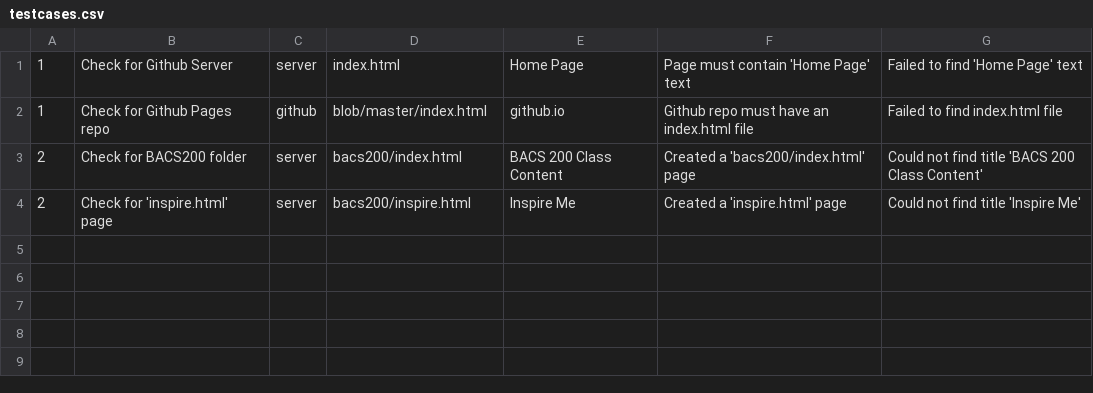
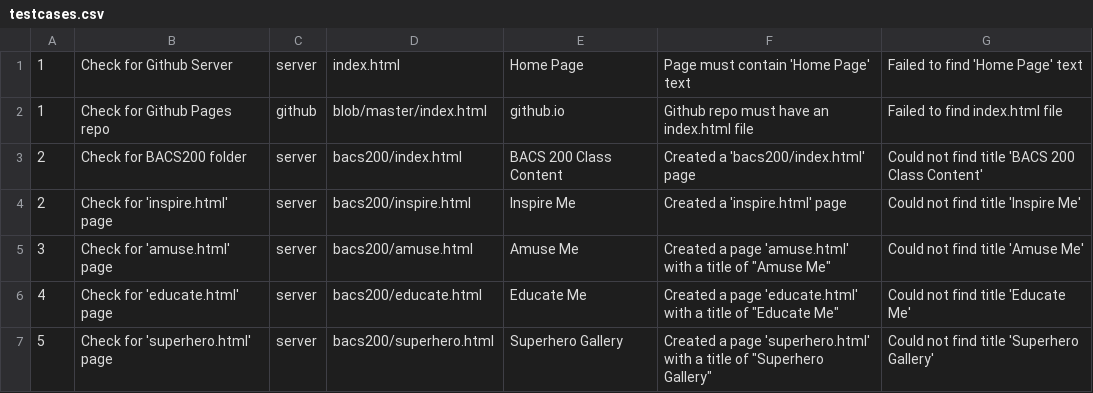
Before and after one commit to Mark-Seaman/UNC-BACS200-2021-Fall, a CSV file: markdown/testcases.csv, drawn as a sheet; the diff names each change by its address in the sheet, - before the commit and + after, or states it on an @@ line.

```diff
--- a/markdown/testcases.csv
+++ b/markdown/testcases.csv
+row 5: 3 | Check for 'amuse.html' page | server | bacs200/amuse.html | Amuse Me | Created a page 'amuse.html' with a title of "Amuse Me" | Could not find title 'Amuse Me'
+row 6: 4 | Check for 'educate.html' page | server | bacs200/educate.html | Educate Me | Created a page 'educate.html' with a title of "Educate Me" | Could not find title 'Educate Me'
+row 7: 5 | Check for 'superhero.html' page | server | bacs200/superhero.html | Superhero Gallery | Created a page 'superhero.html' with a title of "Superhero Gallery" | Could not find title 'Superhero Gallery'
```
Also changed, not shown: 6 other files.
